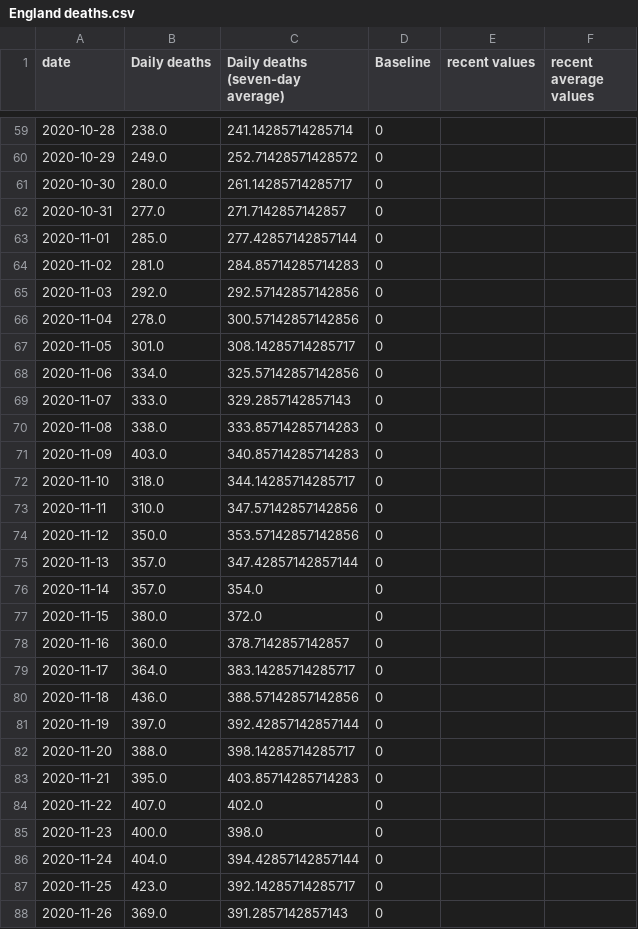
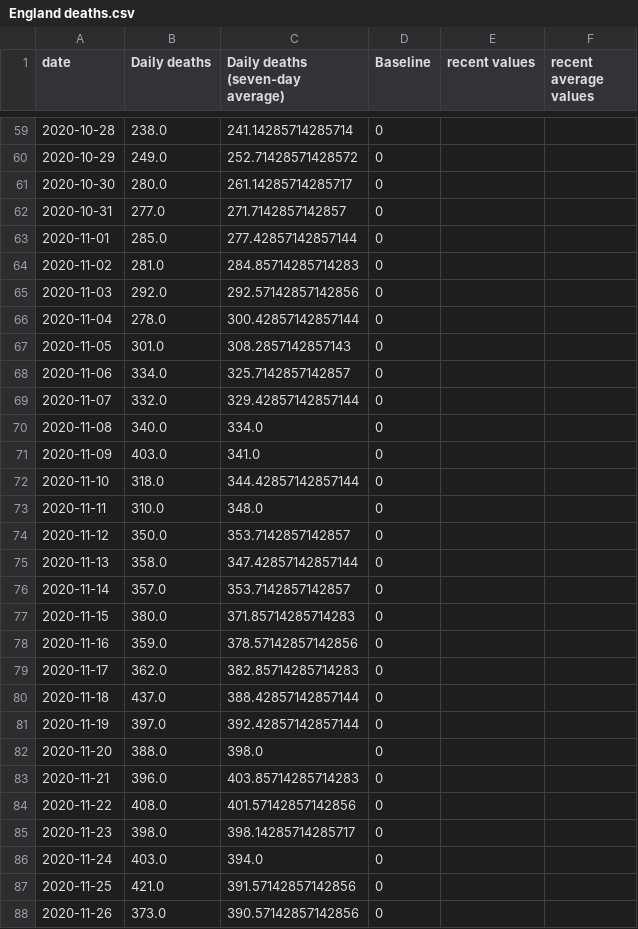
Before and after one commit to simoncook/Spectator, a CSV file: England deaths.csv, drawn as a sheet; only a part is shown, gaps mark what is left out; the diff covers the shown part only.

Commit message:
Python upload 20/01/2021 16:19:47

```diff
--- a/England deaths.csv
+++ b/England deaths.csv
@@ -65,24 +65,24 @@ date,Daily deaths,Daily deaths (seven-day average),Baseline,recent values,recent
 2020-11-03,292.0,292.57142857142856,0,,
-2020-11-04,278.0,300.57142857142856,0,,
-2020-11-05,301.0,308.14285714285717,0,,
-2020-11-06,334.0,325.57142857142856,0,,
-2020-11-07,333.0,329.2857142857143,0,,
-2020-11-08,338.0,333.85714285714283,0,,
-2020-11-09,403.0,340.85714285714283,0,,
-2020-11-10,318.0,344.14285714285717,0,,
-2020-11-11,310.0,347.57142857142856,0,,
-2020-11-12,350.0,353.57142857142856,0,,
-2020-11-13,357.0,347.42857142857144,0,,
-2020-11-14,357.0,354.0,0,,
-2020-11-15,380.0,372.0,0,,
-2020-11-16,360.0,378.7142857142857,0,,
-2020-11-17,364.0,383.14285714285717,0,,
-2020-11-18,436.0,388.57142857142856,0,,
+2020-11-04,278.0,300.42857142857144,0,,
+2020-11-05,301.0,308.2857142857143,0,,
+2020-11-06,334.0,325.7142857142857,0,,
+2020-11-07,332.0,329.42857142857144,0,,
+2020-11-08,340.0,334.0,0,,
+2020-11-09,403.0,341.0,0,,
+2020-11-10,318.0,344.42857142857144,0,,
+2020-11-11,310.0,348.0,0,,
+2020-11-12,350.0,353.7142857142857,0,,
+2020-11-13,358.0,347.42857142857144,0,,
+2020-11-14,357.0,353.7142857142857,0,,
+2020-11-15,380.0,371.85714285714283,0,,
+2020-11-16,359.0,378.57142857142856,0,,
+2020-11-17,362.0,382.85714285714283,0,,
+2020-11-18,437.0,388.42857142857144,0,,
 2020-11-19,397.0,392.42857142857144,0,,
-2020-11-20,388.0,398.14285714285717,0,,
-2020-11-21,395.0,403.85714285714283,0,,
-2020-11-22,407.0,402.0,0,,
-2020-11-23,400.0,398.0,0,,
-2020-11-24,404.0,394.42857142857144,0,,
-2020-11-25,423.0,392.14285714285717,0,,
-2020-11-26,369.0,391.2857142857143,0,,
+2020-11-20,388.0,398.0,0,,
+2020-11-21,396.0,403.85714285714283,0,,
+2020-11-22,408.0,401.57142857142856,0,,
+2020-11-23,398.0,398.14285714285717,0,,
+2020-11-24,403.0,394.0,0,,
+2020-11-25,421.0,391.57142857142856,0,,
+2020-11-26,373.0,390.57142857142856,0,,
```
Also changed, not shown: 1 added row and 94 edited cells elsewhere in this file.
